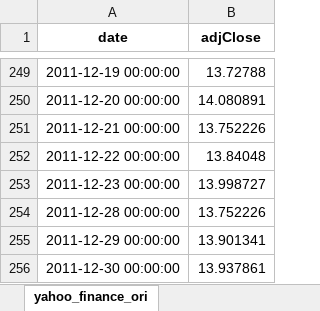
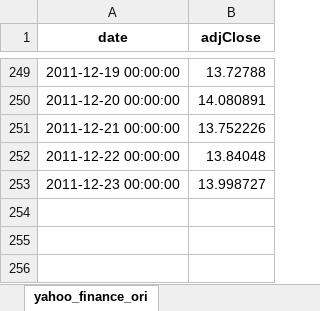
Before and after one commit to axxa/uc3m-stockVolatilityPredictionGtrends, an Excel workbook: python/result_data/ACS.MC_resultados.xlsx, sheet yahoo_finance_ori, drawn as a sheet; only a part is shown, gaps mark what is left out; values as stored, in another font and other column widths than the file's, no borders; the diff names each change by its address in the sheet, - before the commit and + after, or states it on an @@ line.

```diff
--- a/python/result_data/ACS.MC_resultados.xlsx (sheet yahoo_finance_ori)
+++ b/python/result_data/ACS.MC_resultados.xlsx (sheet yahoo_finance_ori)
-row 254: 2011-12-28 00:00:00 | 13.752226
-row 255: 2011-12-29 00:00:00 | 13.901341
-row 256: 2011-12-30 00:00:00 | 13.937861
```
Also changed, not shown: sheet poda_finance, sheet poda_trend, sheet google_trends_ori, sheet evaluacion_prediccion, python/result_data/ACX.MC_resultados.xlsx, python/result_data/AMS.MC_resultados.xlsx, 35 other files.
